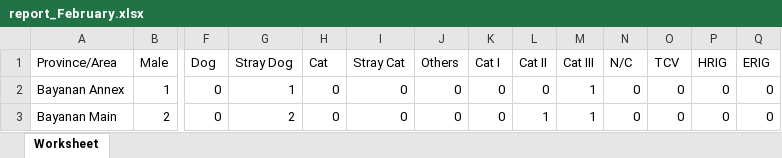
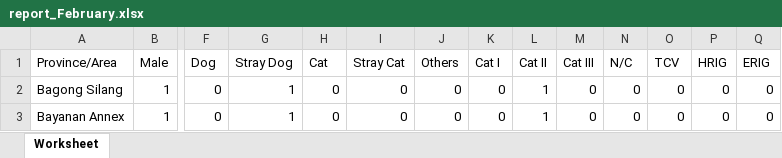
Before and after one commit to cedricrivera/cedricriveraa.github.io, an Excel workbook: Admin/report_February.xlsx, sheet Worksheet, drawn as a sheet; only a part is shown, gaps mark what is left out; values as stored, in another font and other column widths than the file's, no borders; removed rows and columns are numbered as before the commit, all else as after; rows hold the shown columns only; the diff names each change by its address in the sheet, - before the commit and + after, or states it on an @@ line.

```diff
--- a/Admin/report_February.xlsx (sheet Worksheet)
+++ b/Admin/report_February.xlsx (sheet Worksheet)
+row 2: Bagong Silang | 1 | 0 | 1 | 0 | 0 | 0 | 0 | 1 | 0 | 0 | 0 | 0 | 0
-L3 (Cat II): 0
+L3 (Cat II): 1
-M3 (Cat III): 1
+M3 (Cat III): 0
-row 3: Bayanan Main | 2 | 0 | 2 | 0 | 0 | 0 | 0 | 1 | 1 | 0 | 0 | 0 | 0
```
Also changed, not shown: Admin/report_January.xlsx, Admin/report_March.xlsx, 6 other files.
